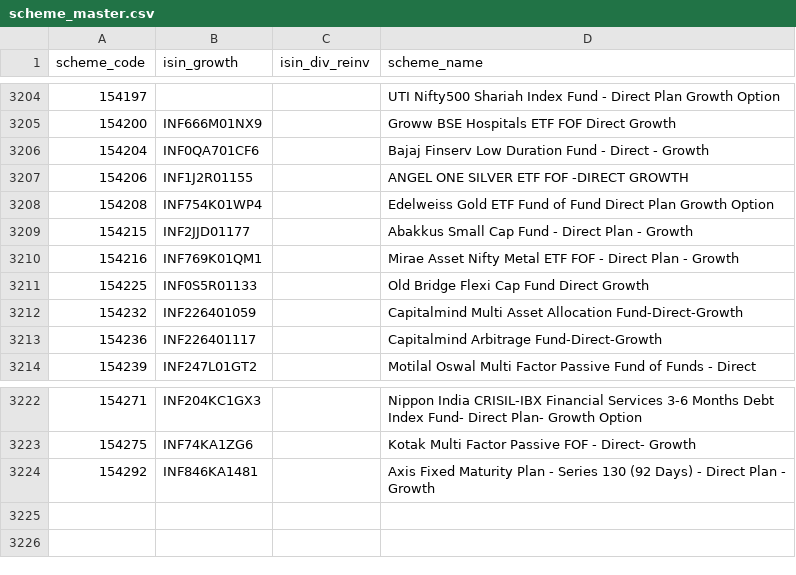
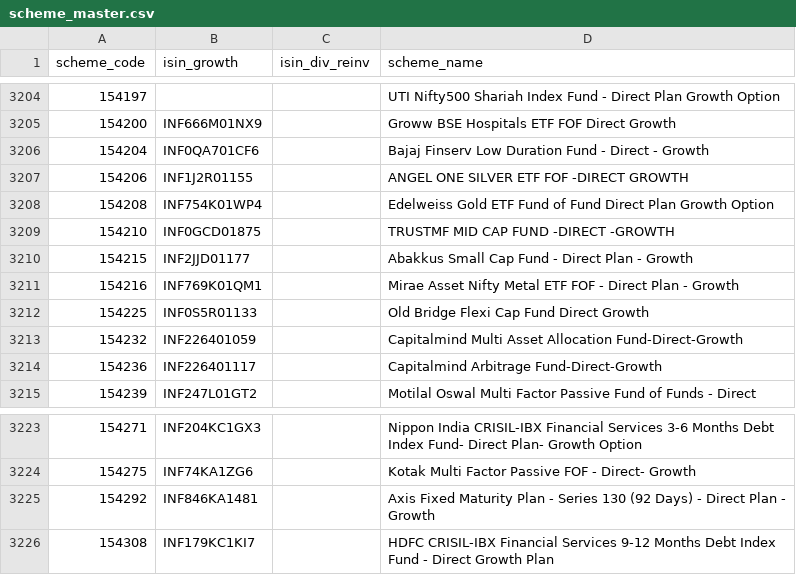
Before and after one commit to finfee-ai/nav-data-dump, a CSV file: metadata/scheme_master.csv, drawn as a sheet; only a part is shown, gaps mark what is left out; the diff names each change by its address in the sheet, - before the commit and + after, or states it on an @@ line.

```diff
--- a/metadata/scheme_master.csv
+++ b/metadata/scheme_master.csv
+row 3209: 154210 | INF0GCD01875 |  | TRUSTMF MID CAP FUND -DIRECT -GROWTH
+row 3226: 154308 | INF179KC1KI7 |  | HDFC CRISIL-IBX Financial Services 9-12 Months Debt Index Fund - Direct Growth Plan
```
Also changed, not shown: 4 other files.
